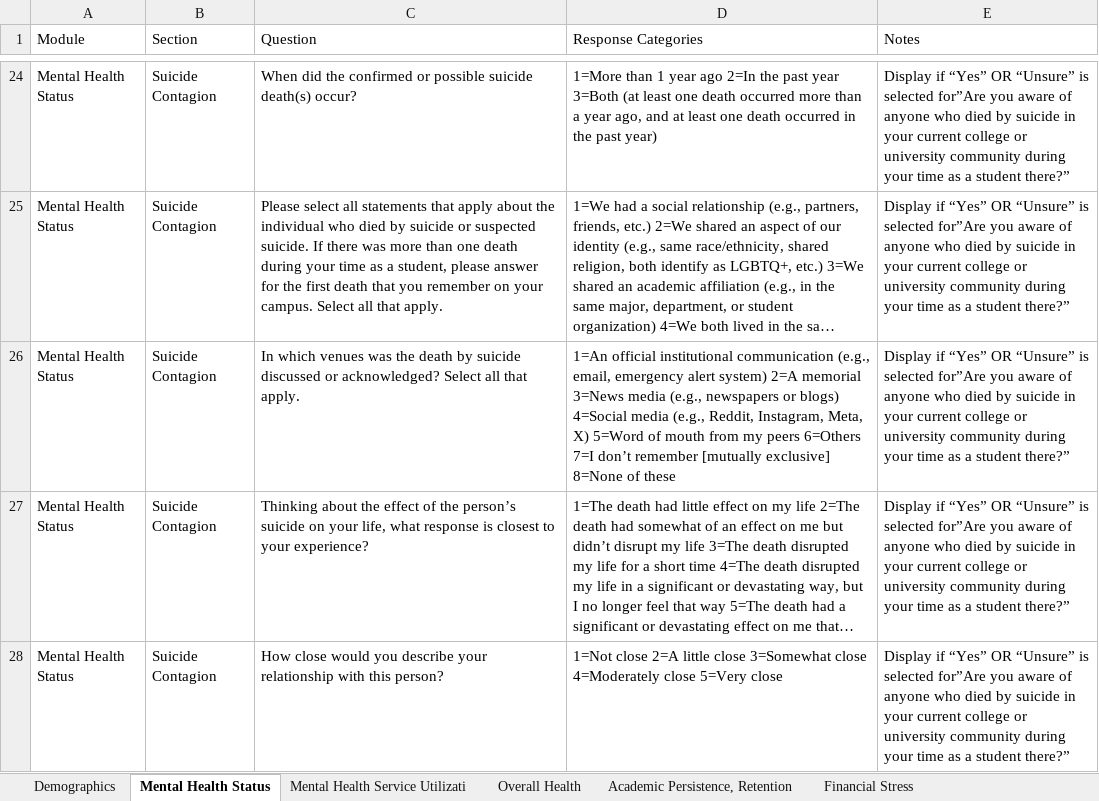
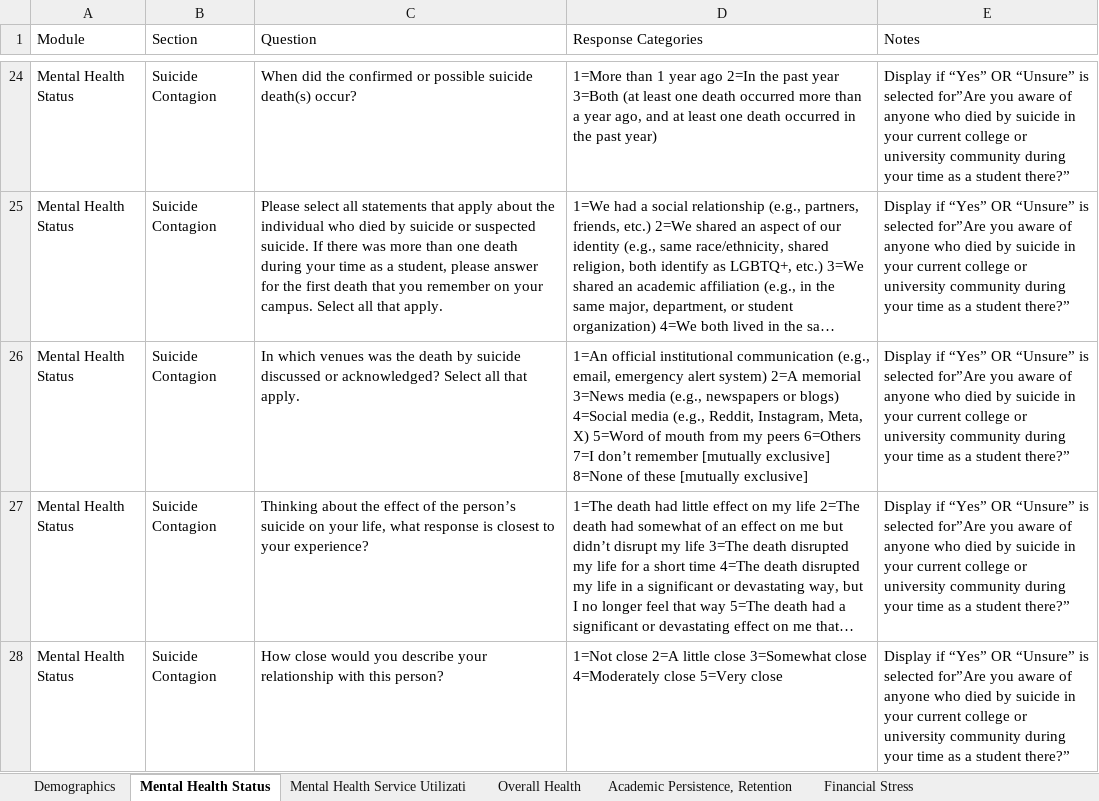
Before and after one commit to jovishacurlie22/Experiment2, an Excel workbook: SurveyQuestions/csvs/hms_survey.xlsx, sheet Mental Health Status, drawn as a sheet; only a part is shown, gaps mark what is left out; long unchanged cells end in …; values as stored, in another font and other column widths than the file's, no borders; the diff names each change by its address in the sheet, - before the commit and + after, or states it on an @@ line.

```diff
--- a/SurveyQuestions/csvs/hms_survey.xlsx (sheet Mental Health Status)
+++ b/SurveyQuestions/csvs/hms_survey.xlsx (sheet Mental Health Status)
-D26 (Response Categories): …of these
+D26 (Response Categories): …of these [mutually exclusive]
```
Also changed, not shown: SurveyQuestions/outputs/MECAMH_question_score.xlsx, SurveyQuestions/outputs/MECAMH_question_score_reordered.xlsx, 5 other files.
